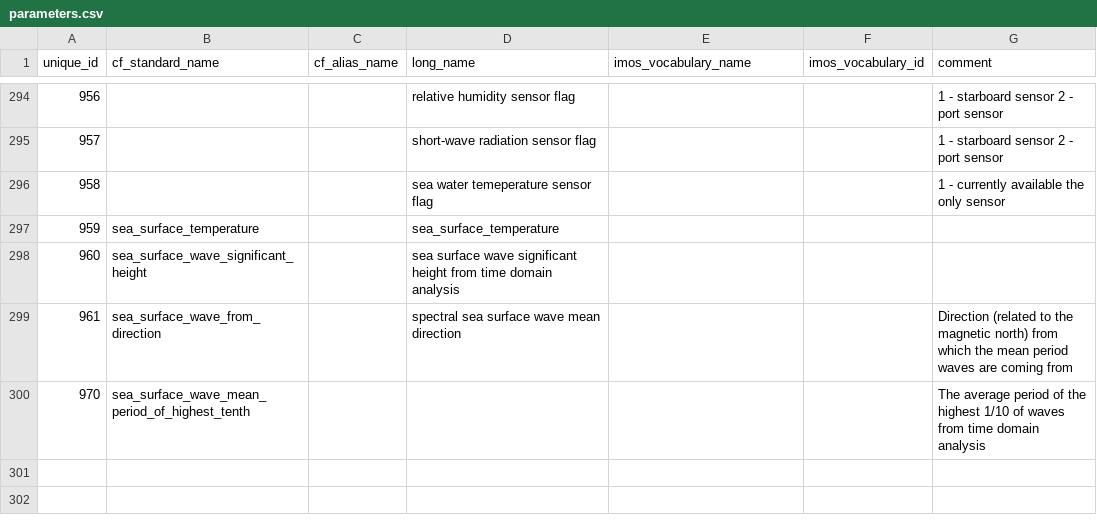
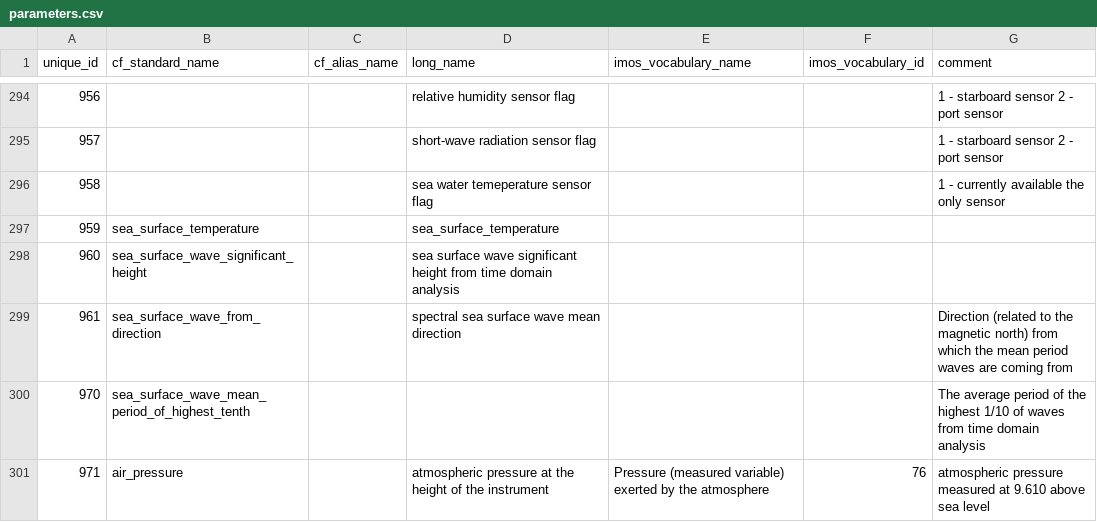
Before and after one commit to aodn/data-services, a CSV file: PARAMETERS_MAPPING/parameters.csv, drawn as a sheet; only a part is shown, gaps mark what is left out.

```diff
--- a/PARAMETERS_MAPPING/parameters.csv
+++ b/PARAMETERS_MAPPING/parameters.csv
@@ -300 +300,2 @@ unique_id;cf_standard_name;cf_alias_name;long_name;imos_vocabulary_name;imos_voc
 970;sea_surface_wave_mean_period_of_highest_tenth;;;;;The average period of the highest 1/10 of waves from time domain analysis
+971;air_pressure;;atmospheric pressure at the height of the instrument;Pressure (measured variable) exerted by the atmosphere;76; atmospheric pressure measured at 9.610 above sea level
```
Also changed, not shown: PARAMETERS_MAPPING/parameters_mapping.csv.
